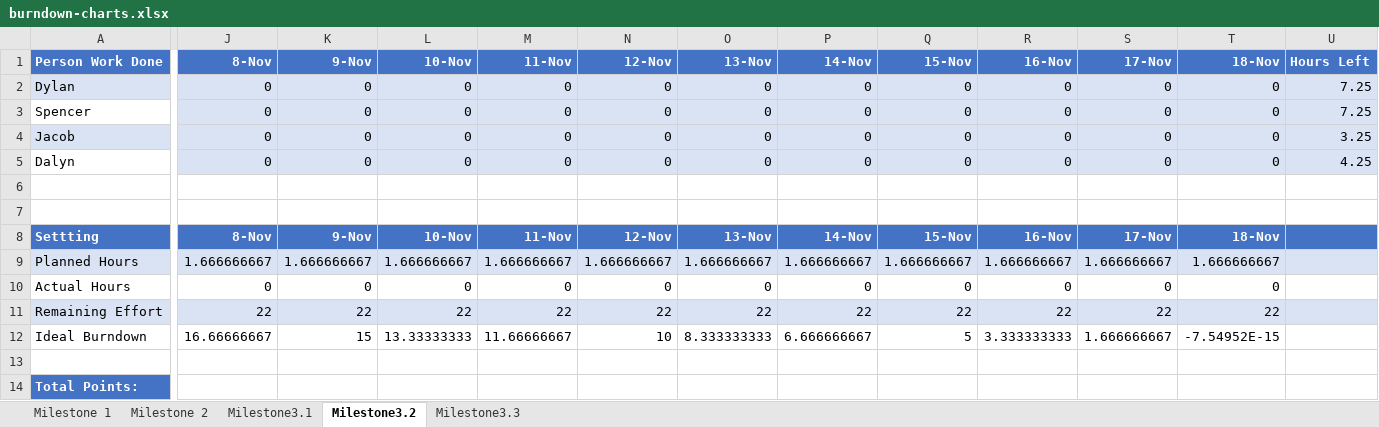
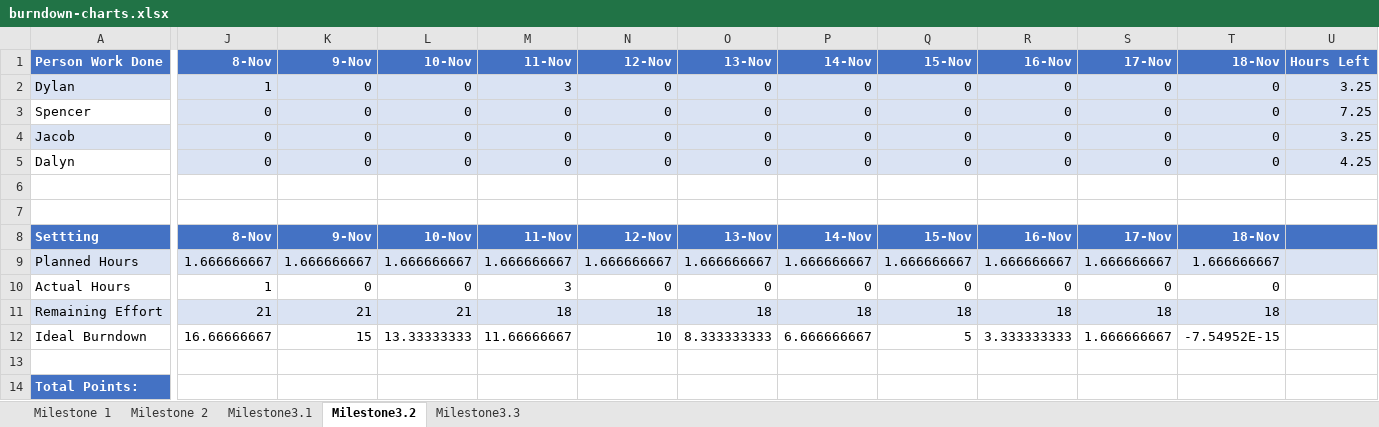
Before and after one commit to CS-3450-Group-13/frappy, an Excel workbook: docs/planning/burndown-charts.xlsx, sheet Milestone3.2, drawn as a sheet; only a part is shown, gaps mark what is left out; values as stored, in another font and other column widths than the file's, no borders; charts and pictures not drawn; the diff names each change by its address in the sheet, - before the commit and + after, or states it on an @@ line.

```diff
--- a/docs/planning/burndown-charts.xlsx (sheet Milestone3.2)
+++ b/docs/planning/burndown-charts.xlsx (sheet Milestone3.2)
-J2 (8-Nov): 0
+J2 (8-Nov): 1
-M2 (11-Nov): 0
+M2 (11-Nov): 3
-U2 (Hours Left): 7.25
+U2 (Hours Left): 3.25
-J10 (8-Nov): 0
+J10 (8-Nov): 1
-M10 (11-Nov): 0
+M10 (11-Nov): 3
-J11 (8-Nov): 22
+J11 (8-Nov): 21
-K11 (9-Nov): 22
+K11 (9-Nov): 21
-L11 (10-Nov): 22
+L11 (10-Nov): 21
-M11 (11-Nov): 22
+M11 (11-Nov): 18
-N11 (12-Nov): 22
+N11 (12-Nov): 18
-O11 (13-Nov): 22
+O11 (13-Nov): 18
-P11 (14-Nov): 22
+P11 (14-Nov): 18
-Q11 (15-Nov): 22
+Q11 (15-Nov): 18
-R11 (16-Nov): 22
+R11 (16-Nov): 18
-S11 (17-Nov): 22
+S11 (17-Nov): 18
-T11 (18-Nov): 22
+T11 (18-Nov): 18
```
Also changed, not shown: charts or pictures, 6 other files.
